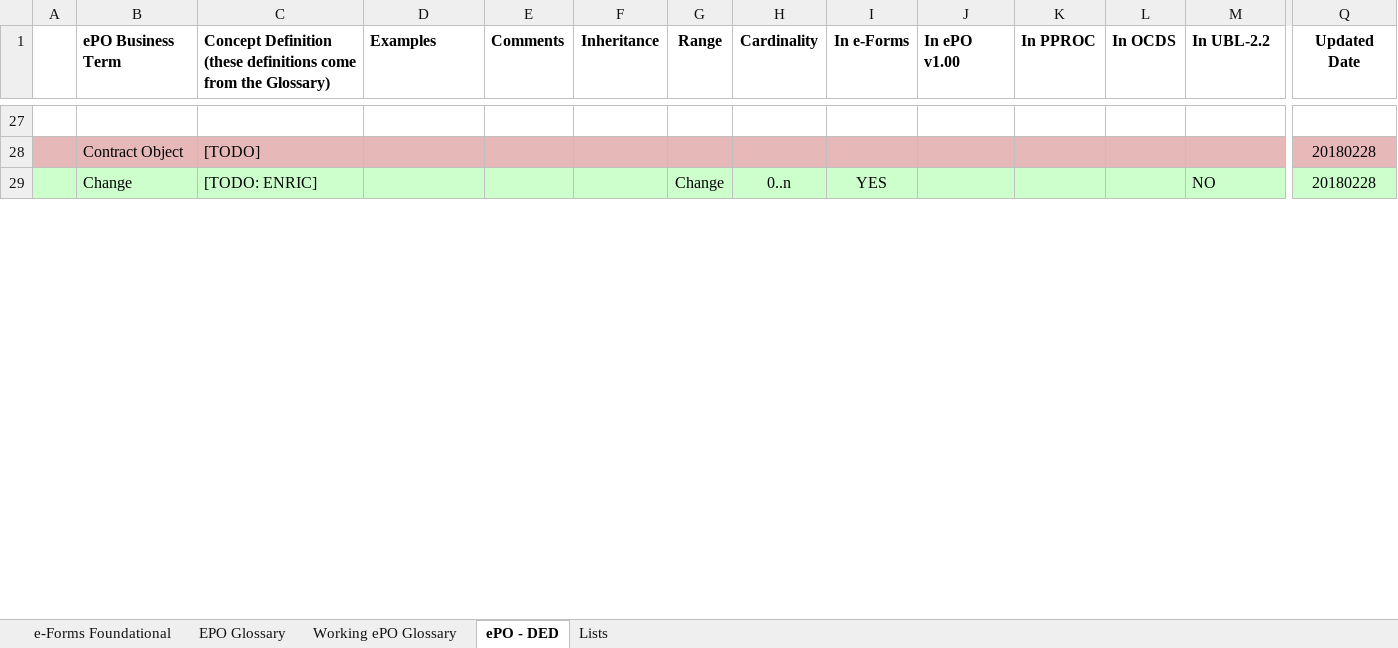
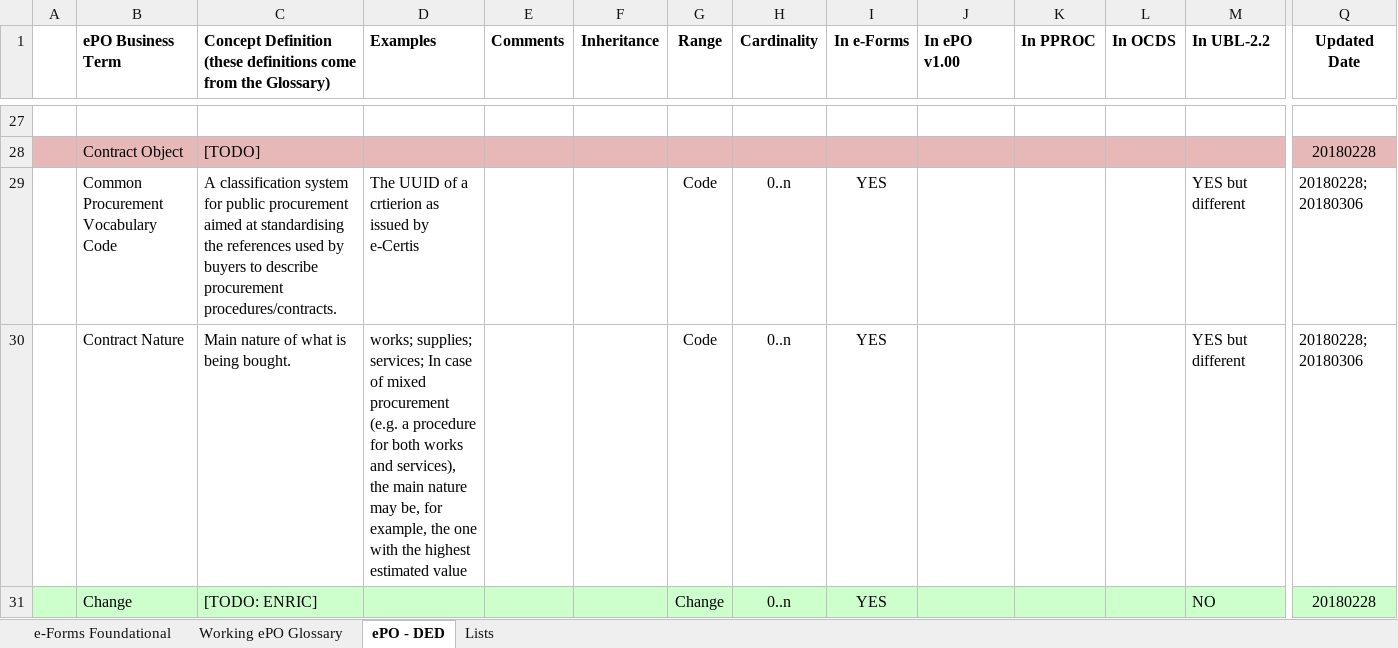
Before and after one commit to eProcurement-everis/ePO, an Excel workbook: 02_IR_DED/OLD_eProcurement_DataEntryDictionary.xlsx, sheet ePO - DED, drawn as a sheet; only a part is shown, gaps mark what is left out; values as stored, in another font and other column widths than the file's, no borders; rows hold the shown columns only; the diff covers the shown part only; the diff names each change by its address in the sheet, - before the commit and + after, or states it on an @@ line.

```diff
--- a/02_IR_DED/OLD_eProcurement_DataEntryDictionary.xlsx (sheet ePO - DED)
+++ b/02_IR_DED/OLD_eProcurement_DataEntryDictionary.xlsx (sheet ePO - DED)
-sheet tab: EPO Glossary
+row 29:  | Common Procurement Vocabulary Code | A classification system for public procurement aimed at standardising the references used by buyers to describe procurement procedures/contracts. | The UUID of a crtierion as issued by e-Certis |  |  | Code | 0..n | YES |  |  |  | YES but different | 20180228; 20180306
+row 30:  | Contract Nature | Main nature of what is being bought. | works; supplies; services; In case of mixed procurement (e.g. a procedure for both works and services), the main nature may be, for example, the one with the highest estimated value |  |  | Code | 0..n | YES |  |  |  | YES but different | 20180228; 20180306
```
Also changed, not shown: 1 added row, 3 removed rows and 5 edited cells elsewhere in this sheet, sheet Working ePO Glossary, formulas that keep their value, 2 other files.
